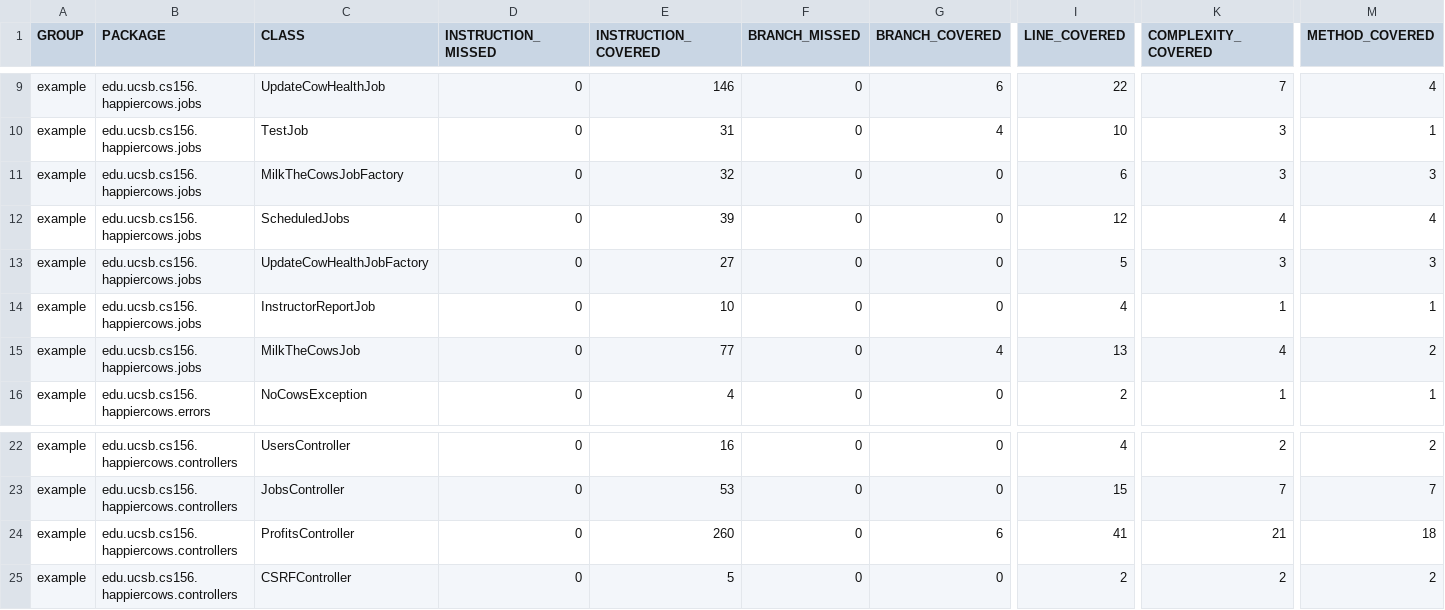
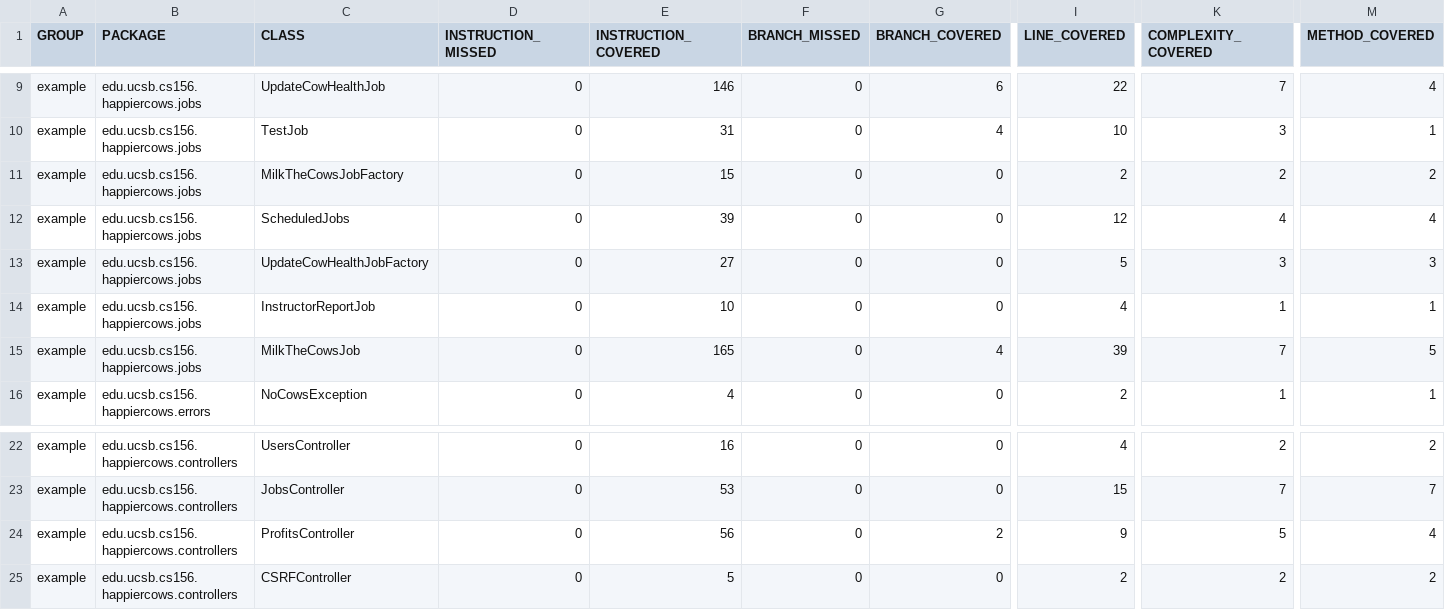
Before and after one commit to ucsb-cs156/proj-happycows, a CSV file: jacoco/jacoco.csv, drawn as a sheet; only a part is shown, gaps mark what is left out; the diff names each change by its address in the sheet, - before the commit and + after, or states it on an @@ line.

```diff
--- a/jacoco/jacoco.csv
+++ b/jacoco/jacoco.csv
-E11 (INSTRUCTION_COVERED): 32
+E11 (INSTRUCTION_COVERED): 15
-I11 (LINE_COVERED): 6
+I11 (LINE_COVERED): 2
-K11 (COMPLEXITY_COVERED): 3
+K11 (COMPLEXITY_COVERED): 2
-M11 (METHOD_COVERED): 3
+M11 (METHOD_COVERED): 2
-E15 (INSTRUCTION_COVERED): 77
+E15 (INSTRUCTION_COVERED): 165
-I15 (LINE_COVERED): 13
+I15 (LINE_COVERED): 39
-K15 (COMPLEXITY_COVERED): 4
+K15 (COMPLEXITY_COVERED): 7
-M15 (METHOD_COVERED): 2
+M15 (METHOD_COVERED): 5
-E24 (INSTRUCTION_COVERED): 260
+E24 (INSTRUCTION_COVERED): 56
-G24 (BRANCH_COVERED): 6
+G24 (BRANCH_COVERED): 2
-I24 (LINE_COVERED): 41
+I24 (LINE_COVERED): 9
-K24 (COMPLEXITY_COVERED): 21
+K24 (COMPLEXITY_COVERED): 5
-M24 (METHOD_COVERED): 18
+M24 (METHOD_COVERED): 4
```
Also changed, not shown: 13 other files.
